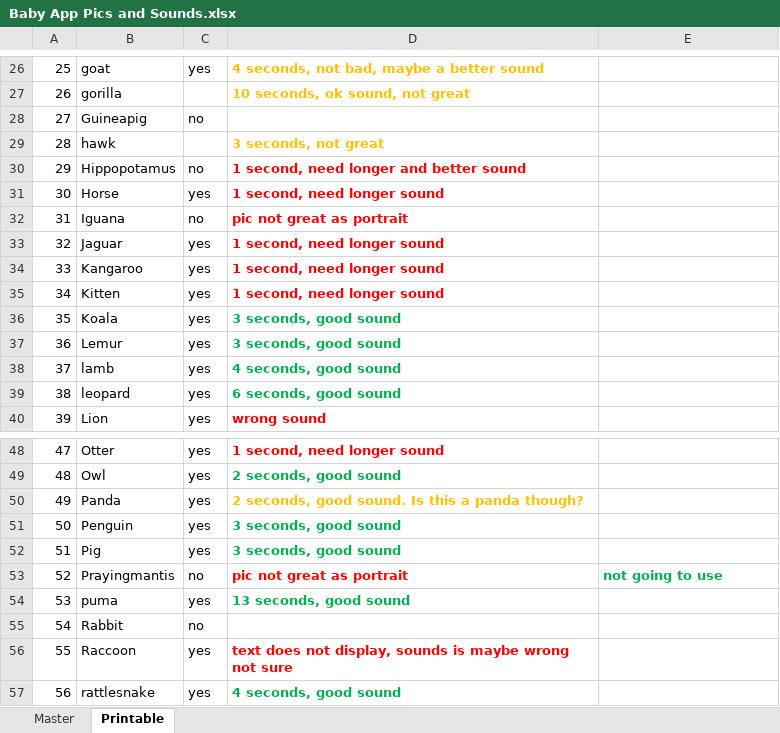
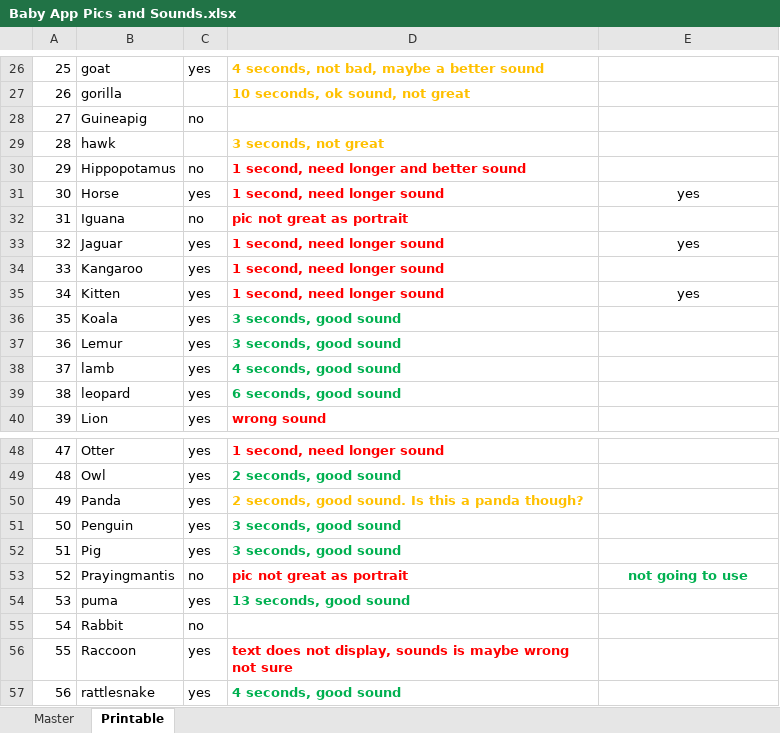
Before and after one commit to Smark11/BabyApp, an Excel workbook: Baby App Pics and Sounds.xlsx, sheet Printable, drawn as a sheet; only a part is shown, gaps mark what is left out; values as stored, in another font and other column widths than the file's, no borders; the diff covers the shown part only; the diff names each change by its address in the sheet, - before the commit and + after, or states it on an @@ line.

```diff
--- a/Baby App Pics and Sounds.xlsx (sheet Printable)
+++ b/Baby App Pics and Sounds.xlsx (sheet Printable)
-E31: (empty)
+E31: yes
-E33: (empty)
+E33: yes
-E35: (empty)
+E35: yes
-E53 alignment: left
+E53 alignment: center
```
Also changed, not shown: 9 edited cells and cell formats elsewhere in this sheet.
